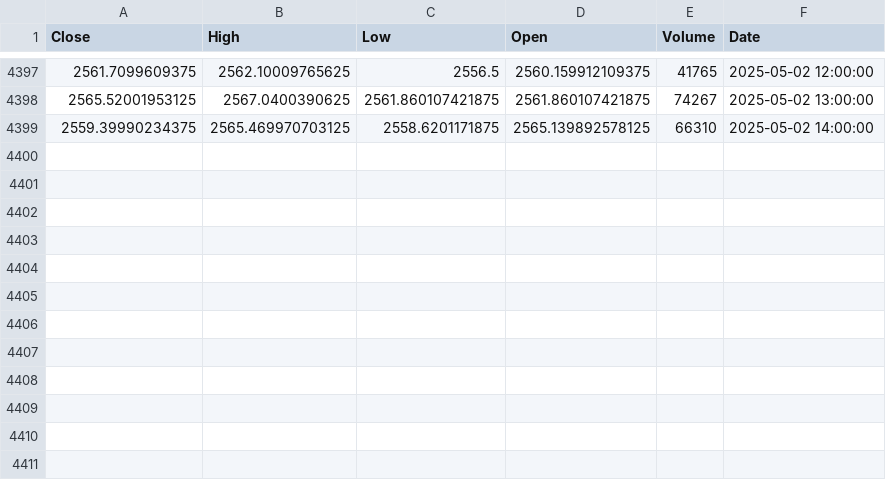
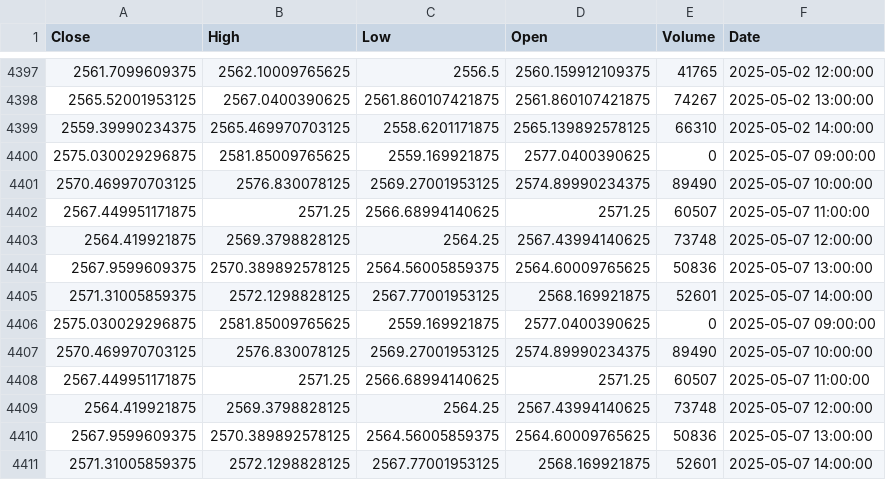
Before and after one commit to Milk0621/project-news-stock, a CSV file: kospi/python/datas/kospi(60m).csv (was kospi/python/datas/training/kospi(60m).csv), drawn as a sheet; only a part is shown, gaps mark what is left out.

```diff
--- a/kospi/python/datas/training/kospi(60m).csv
+++ b/kospi/python/datas/kospi(60m).csv
@@ -4399 +4399,13 @@ Close,High,Low,Open,Volume,Date
 2559.39990234375,2565.469970703125,2558.6201171875,2565.139892578125,66310,2025-05-02 14:00:00
+2575.030029296875,2581.85009765625,2559.169921875,2577.0400390625,0,2025-05-07 09:00:00
+2570.469970703125,2576.830078125,2569.27001953125,2574.89990234375,89490,2025-05-07 10:00:00
+2567.449951171875,2571.25,2566.68994140625,2571.25,60507,2025-05-07 11:00:00
+2564.419921875,2569.3798828125,2564.25,2567.43994140625,73748,2025-05-07 12:00:00
+2567.9599609375,2570.389892578125,2564.56005859375,2564.60009765625,50836,2025-05-07 13:00:00
+2571.31005859375,2572.1298828125,2567.77001953125,2568.169921875,52601,2025-05-07 14:00:00
+2575.030029296875,2581.85009765625,2559.169921875,2577.0400390625,0,2025-05-07 09:00:00
+2570.469970703125,2576.830078125,2569.27001953125,2574.89990234375,89490,2025-05-07 10:00:00
+2567.449951171875,2571.25,2566.68994140625,2571.25,60507,2025-05-07 11:00:00
+2564.419921875,2569.3798828125,2564.25,2567.43994140625,73748,2025-05-07 12:00:00
+2567.9599609375,2570.389892578125,2564.56005859375,2564.60009765625,50836,2025-05-07 13:00:00
+2571.31005859375,2572.1298828125,2567.77001953125,2568.169921875,52601,2025-05-07 14:00:00
```
Also changed, not shown: 17 other files.
